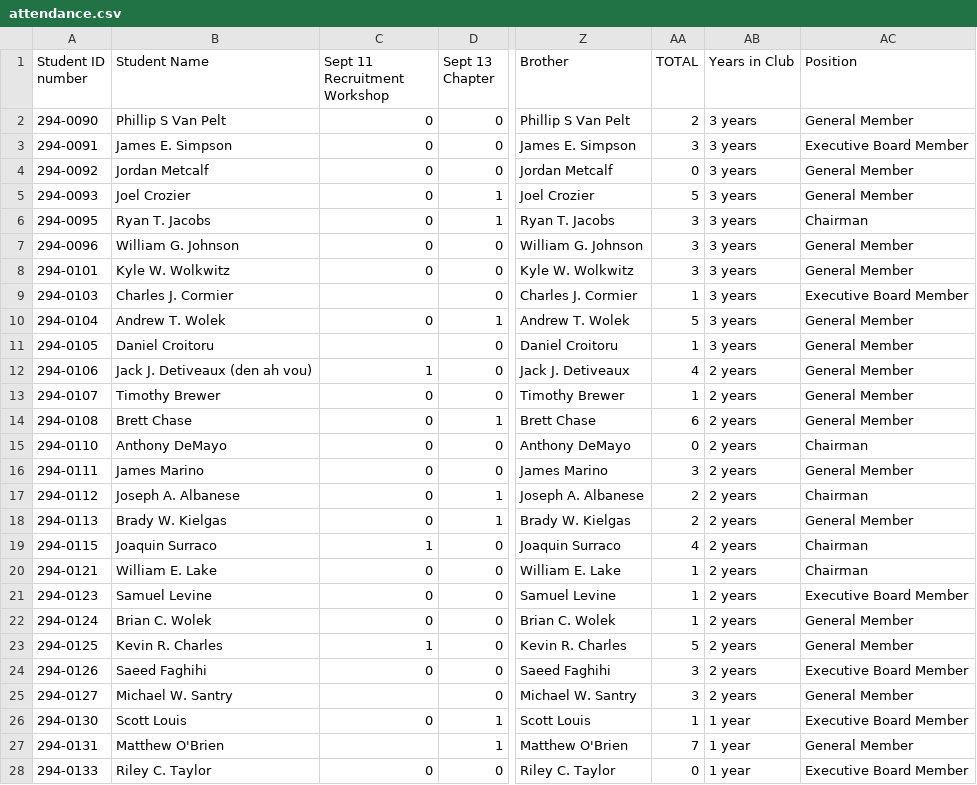
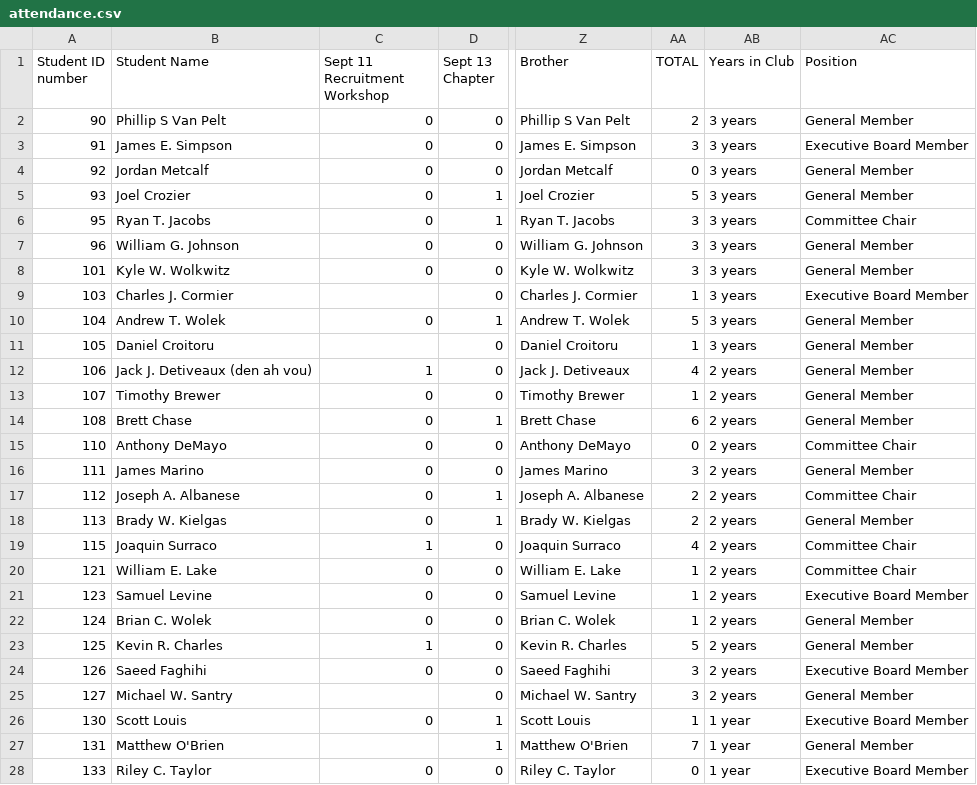
Before and after one commit to tiroffp/InfoVis, a CSV file: HW3/attendance.csv, drawn as a sheet; only a part is shown, gaps mark what is left out; the diff covers the shown part only; the diff names each change by its address in the sheet, - before the commit and + after, or states it on an @@ line.

```diff
--- a/HW3/attendance.csv
+++ b/HW3/attendance.csv
-A2 (Student ID number): 294-0090
+A2 (Student ID number): 90
-A3 (Student ID number): 294-0091
+A3 (Student ID number): 91
-A4 (Student ID number): 294-0092
+A4 (Student ID number): 92
-A5 (Student ID number): 294-0093
+A5 (Student ID number): 93
-A6 (Student ID number): 294-0095
+A6 (Student ID number): 95
-AC6 (Position): Chairman
+AC6 (Position): Committee Chair
-A7 (Student ID number): 294-0096
+A7 (Student ID number): 96
-A8 (Student ID number): 294-0101
+A8 (Student ID number): 101
-A9 (Student ID number): 294-0103
+A9 (Student ID number): 103
-A10 (Student ID number): 294-0104
+A10 (Student ID number): 104
-A11 (Student ID number): 294-0105
+A11 (Student ID number): 105
-A12 (Student ID number): 294-0106
+A12 (Student ID number): 106
-A13 (Student ID number): 294-0107
+A13 (Student ID number): 107
-A14 (Student ID number): 294-0108
+A14 (Student ID number): 108
-A15 (Student ID number): 294-0110
+A15 (Student ID number): 110
-AC15 (Position): Chairman
+AC15 (Position): Committee Chair
-A16 (Student ID number): 294-0111
+A16 (Student ID number): 111
-A17 (Student ID number): 294-0112
+A17 (Student ID number): 112
-AC17 (Position): Chairman
+AC17 (Position): Committee Chair
-A18 (Student ID number): 294-0113
+A18 (Student ID number): 113
-A19 (Student ID number): 294-0115
+A19 (Student ID number): 115
-AC19:AC20 (Position): Chairman
+AC19:AC20 (Position): Committee Chair
-A20 (Student ID number): 294-0121
+A20 (Student ID number): 121
-A21 (Student ID number): 294-0123
+A21 (Student ID number): 123
-A22 (Student ID number): 294-0124
+A22 (Student ID number): 124
-A23 (Student ID number): 294-0125
+A23 (Student ID number): 125
-A24 (Student ID number): 294-0126
+A24 (Student ID number): 126
-A25 (Student ID number): 294-0127
+A25 (Student ID number): 127
-A26 (Student ID number): 294-0130
+A26 (Student ID number): 130
-A27 (Student ID number): 294-0131
+A27 (Student ID number): 131
-A28 (Student ID number): 294-0133
+A28 (Student ID number): 133
```
Also changed, not shown: 46 edited cells elsewhere in this file, 4 other files.
